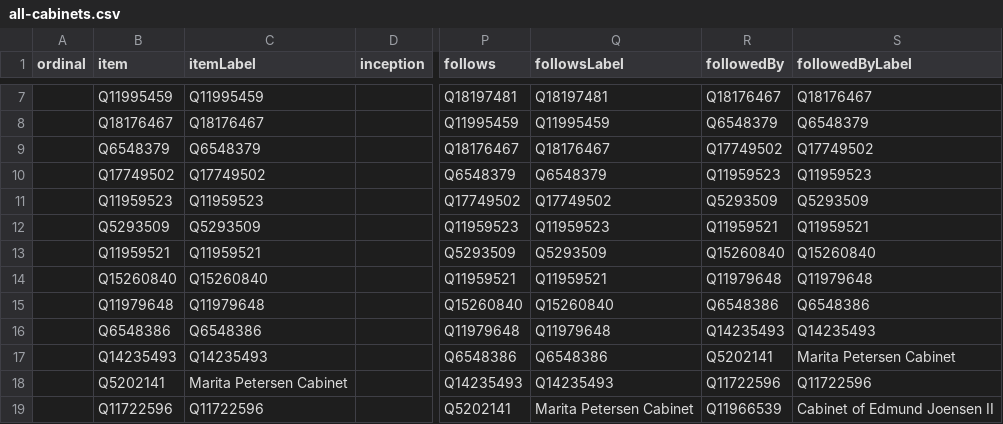
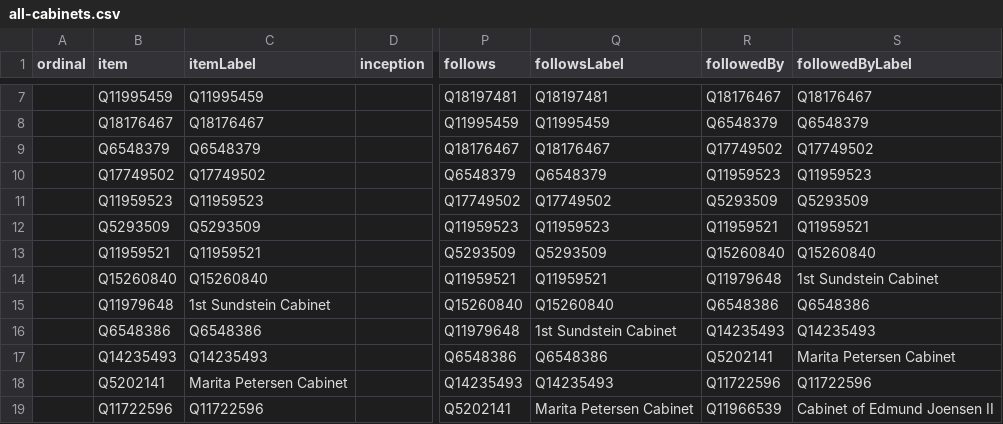
Before and after one commit to every-politician-scrapers/faroes-ministers, a CSV file: wikidata/results/all-cabinets.csv, drawn as a sheet; only a part is shown, gaps mark what is left out; the diff names each change by its address in the sheet, - before the commit and + after, or states it on an @@ line.

Commit message:
Run SPARQL queries

```diff
--- a/wikidata/results/all-cabinets.csv
+++ b/wikidata/results/all-cabinets.csv
-S14 (followedByLabel): Q11979648
+S14 (followedByLabel): 1st Sundstein Cabinet
-C15 (itemLabel): Q11979648
+C15 (itemLabel): 1st Sundstein Cabinet
-Q16 (followsLabel): Q11979648
+Q16 (followsLabel): 1st Sundstein Cabinet
```
